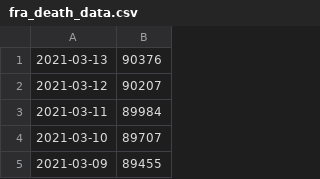
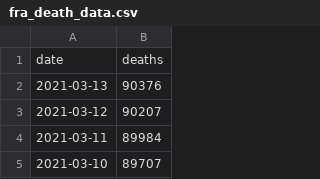
Before and after one commit to s-jacobs/ITEC225, a CSV file: fra_death_data.csv, drawn as a sheet; only a part is shown; the shorter side is filled out with more unchanged rows.

Commit message:
Update fra_death_data.csv

```diff
--- a/fra_death_data.csv
+++ b/fra_death_data.csv
@@ -1 +1,2 @@
+date,deaths
 2021-03-13,90376
```
